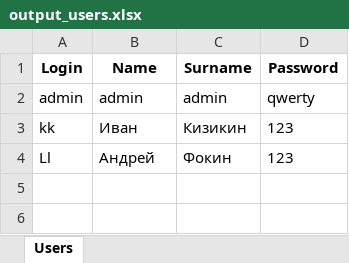
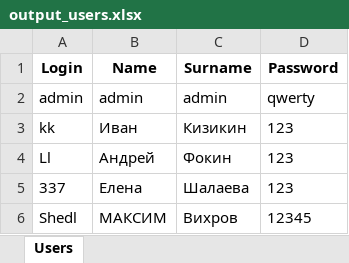
Before and after one commit to kikjuk206/flutcha, an Excel workbook: progect IK/output_users.xlsx, sheet Users, drawn as a sheet; values as stored, in another font and other column widths than the file's, no borders; the diff names each change by its address in the sheet, - before the commit and + after, or states it on an @@ line.

```diff
--- a/progect IK/output_users.xlsx (sheet Users)
+++ b/progect IK/output_users.xlsx (sheet Users)
+row 5: 337 | Елена | Шалаева | 123
+row 6: Shedl | МАКСИМ | Вихров | 12345
```
Also changed, not shown: progect IK/output_test.xlsx, 8 other files.
